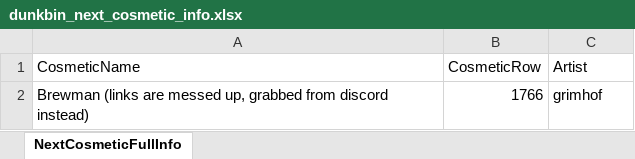
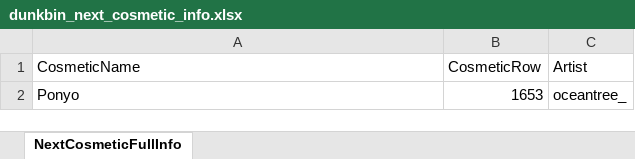
Before and after one commit to WUOTE/dunkbin-stats-images, an Excel workbook: public/sheets/dunkbin_next_cosmetic_info.xlsx, sheet NextCosmeticFullInfo, drawn as a sheet; values as stored, in another font and other column widths than the file's, no borders; removed rows and columns are numbered as before the commit, all else as after; the diff names each change by its address in the sheet, - before the commit and + after, or states it on an @@ line.

```diff
--- a/public/sheets/dunkbin_next_cosmetic_info.xlsx (sheet NextCosmeticFullInfo)
+++ b/public/sheets/dunkbin_next_cosmetic_info.xlsx (sheet NextCosmeticFullInfo)
-row 2: Brewman (links are messed up, grabbed from discord instead) | 1766 | grimhof
+row 2: Ponyo | 1653 | oceantree_
```
Also changed, not shown: public/sheets/dunkbin_next_cosmetic_artist.xlsx, public/sheets/dunkbin_next_cosmetic_name.xlsx.
